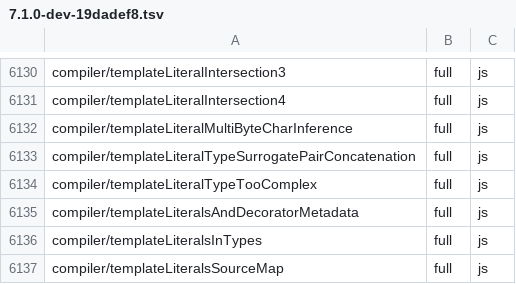
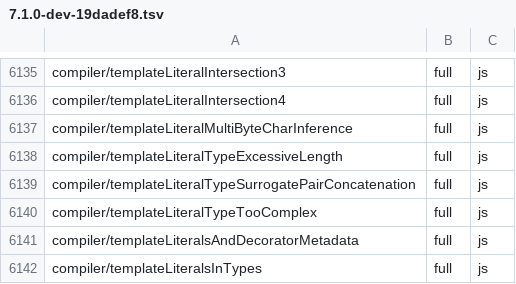
Before and after one commit to kazhiramatsu/tsc-rs, a TSV file: ratchets/ts71/7.1.0-dev-19dadef8.tsv, drawn as a sheet; only a part is shown, gaps mark what is left out; the shorter side is filled out with more unchanged rows; the diff covers the shown part only; the diff names each change by its address in the sheet, - before the commit and + after, or states it on an @@ line.

Commit message:
ratchet: raise six error rows reached by P3-5be
circularVariance1, classVarianceResolveCircularity2,
excessivelyDeepConditionalTypes, keyofGenericExtendingClassDoubleLayer and
templateLiteralTypeExcessiveLength reach Full, and
intersectionConstructorReductionCrash, which missed the harness limit
under load until its base type walk and its combined properties were
fixed, joins the ratchet (--filter <case> --update at 469ccc709).

```diff
--- a/ratchets/ts71/7.1.0-dev-19dadef8.tsv
+++ b/ratchets/ts71/7.1.0-dev-19dadef8.tsv
+row 6138: compiler/templateLiteralTypeExcessiveLength | full | js
```
Also changed, not shown: 5 added rows elsewhere in this file.
